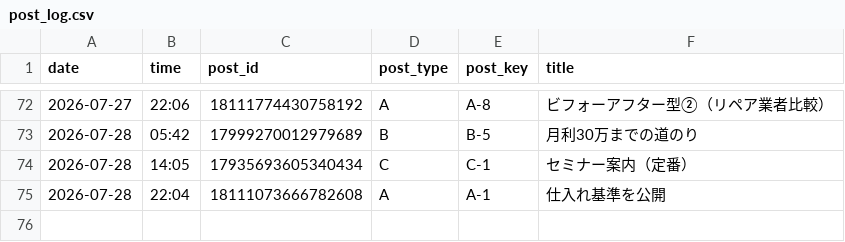
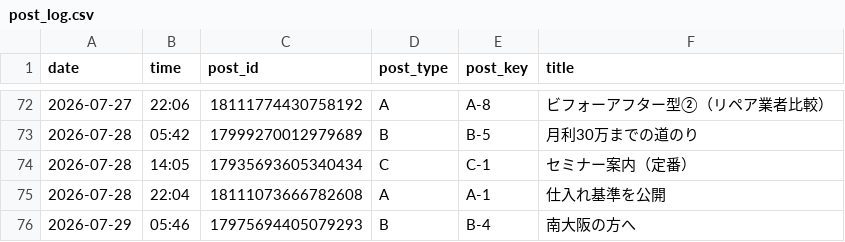
Before and after one commit to vintagegarakuta-gthub/meiryu-threads-auto-post, a CSV file: post_log.csv, drawn as a sheet; only a part is shown, gaps mark what is left out; the diff names each change by its address in the sheet, - before the commit and + after, or states it on an @@ line.

```diff
--- a/post_log.csv
+++ b/post_log.csv
+row 76: 2026-07-29 | 05:46 | 17975694405079293 | B | B-4 | 南大阪の方へ
```
